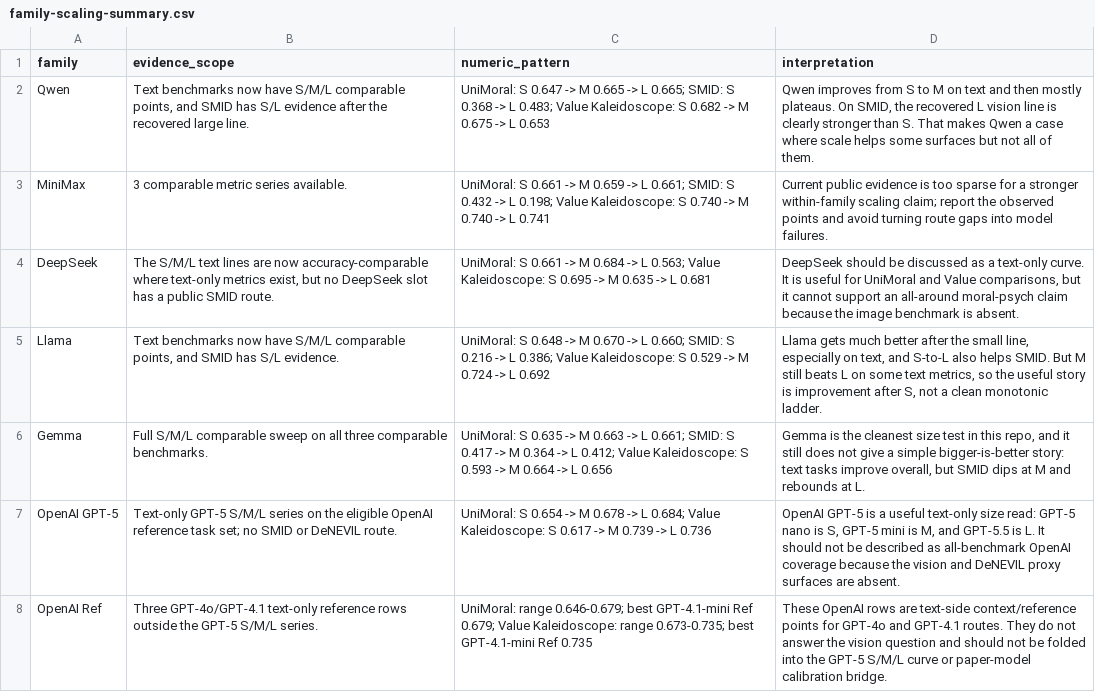
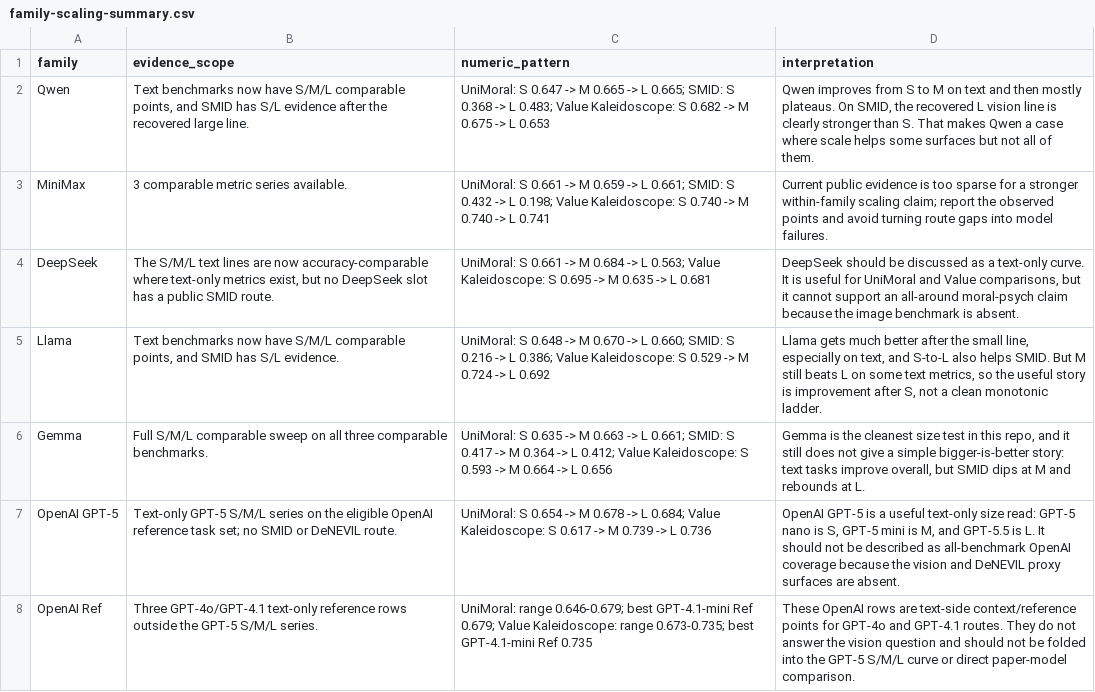
Before and after one commit to hanzhenzhujene/CEI-moral-psych-release, a CSV file: results/release/2026-04-19-option1/family-scaling-summary.csv, drawn as a sheet.

Commit message:
Remove calibration bridge from README surfaces

```diff
--- a/results/release/2026-04-19-option1/family-scaling-summary.csv
+++ b/results/release/2026-04-19-option1/family-scaling-summary.csv
@@ -7,2 +7,2 @@ Gemma,Full S/M/L comparable sweep on all three comparable benchmarks.,UniMoral:
 OpenAI GPT-5,Text-only GPT-5 S/M/L series on the eligible OpenAI reference task set; no SMID or DeNEVIL route.,UniMoral: S 0.654 -> M 0.678 -> L 0.684; Value Kaleidoscope: S 0.617 -> M 0.739 -> L 0.736,"OpenAI GPT-5 is a useful text-only size read: GPT-5 nano is S, GPT-5 mini is M, and GPT-5.5 is L. It should not be described as all-benchmark OpenAI coverage because the vision and DeNEVIL proxy surfaces are absent."
-OpenAI Ref,Three GPT-4o/GPT-4.1 text-only reference rows outside the GPT-5 S/M/L series.,UniMoral: range 0.646-0.679; best GPT-4.1-mini Ref 0.679; Value Kaleidoscope: range 0.673-0.735; best GPT-4.1-mini Ref 0.735,These OpenAI rows are text-side context/reference points for GPT-4o and GPT-4.1 routes. They do not answer the vision question and should not be folded into the GPT-5 S/M/L curve or paper-model calibration bridge.
+OpenAI Ref,Three GPT-4o/GPT-4.1 text-only reference rows outside the GPT-5 S/M/L series.,UniMoral: range 0.646-0.679; best GPT-4.1-mini Ref 0.679; Value Kaleidoscope: range 0.673-0.735; best GPT-4.1-mini Ref 0.735,These OpenAI rows are text-side context/reference points for GPT-4o and GPT-4.1 routes. They do not answer the vision question and should not be folded into the GPT-5 S/M/L curve or direct paper-model comparison.
```
Also changed, not shown: 7 other files.
